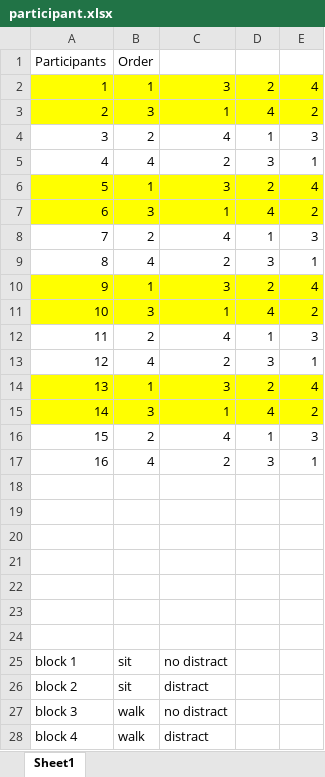
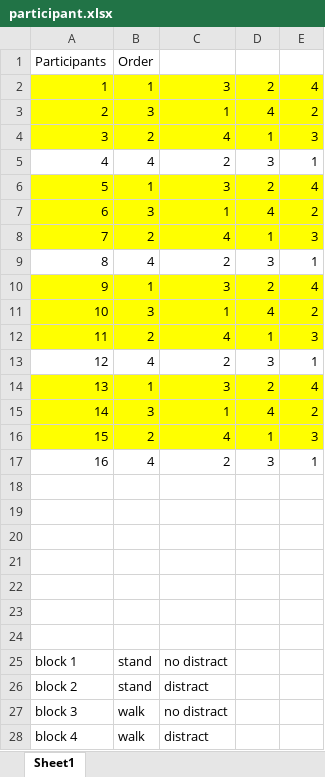
Before and after one commit to Qian-Han/HapticRing, an Excel workbook: study_distractor/participant.xlsx, sheet Sheet1, drawn as a sheet; values as stored, in another font and other column widths than the file's, no borders; the diff names each change by its address in the sheet, - before the commit and + after, or states it on an @@ line.

Commit message:
study font size and participant update

```diff
--- a/study_distractor/participant.xlsx (sheet Sheet1)
+++ b/study_distractor/participant.xlsx (sheet Sheet1)
-A4:E4 fill: none
+A4:E4 fill: #FFFF00
-A8:E8 fill: none
+A8:E8 fill: #FFFF00
-A12:E12 fill: none
+A12:E12 fill: #FFFF00
-A16:E16 fill: none
+A16:E16 fill: #FFFF00
-B25:B26: sit
+B25:B26: stand
```
Also changed, not shown: 1 other file.
